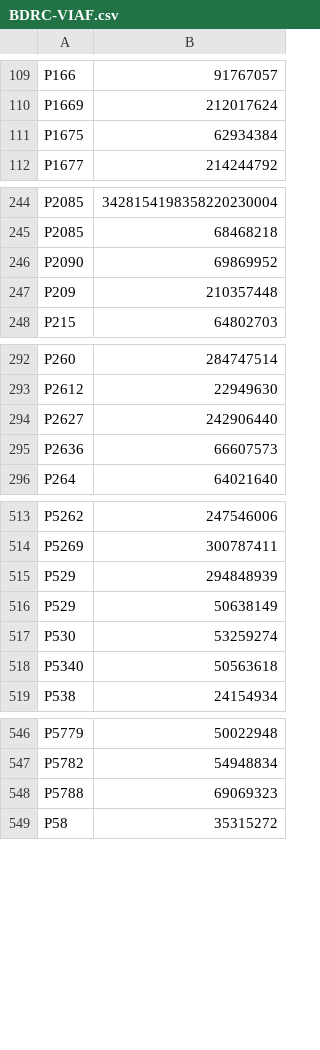
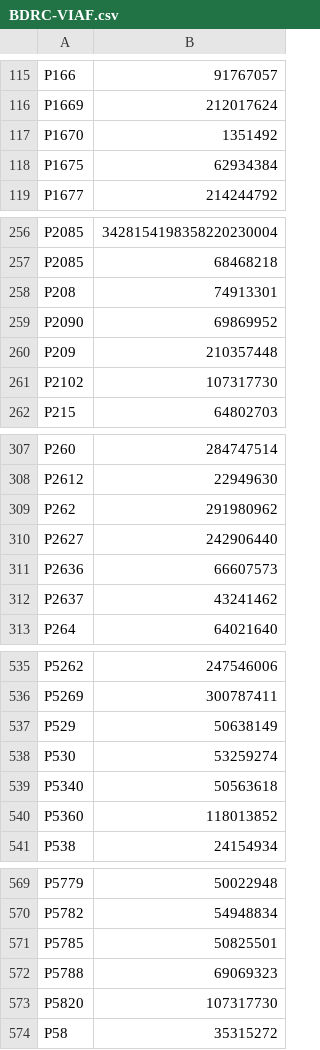
Before and after one commit to OpenPecha/bo-en-catalog, a CSV file: data/BDRC-VIAF/BDRC-VIAF.csv, drawn as a sheet; only a part is shown, gaps mark what is left out; the diff covers the shown part only.

```diff
--- a/data/BDRC-VIAF/BDRC-VIAF.csv
+++ b/data/BDRC-VIAF/BDRC-VIAF.csv
@@ -110,2 +116,3 @@ P166,91767057
 P1669,212017624
+P1670,1351492
 P1675,62934384
@@ -245,4 +257,6 @@ P2085,3428154198358220230004
 P2085,68468218
+P208,74913301
 P2090,69869952
 P209,210357448
+P2102,107317730
 P215,64802703
@@ -293,4 +308,6 @@ P260,284747514
 P2612,22949630
+P262,291980962
 P2627,242906440
 P2636,66607573
+P2637,43241462
 P264,64021640
@@ -514,3 +536,2 @@ P5262,247546006
 P5269,300787411
-P529,294848939
 P529,50638149
@@ -518,2 +539,3 @@ P530,53259274
 P5340,50563618
+P5360,118013852
 P538,24154934
@@ -547,3 +570,5 @@ P5779,50022948
 P5782,54948834
+P5785,50825501
 P5788,69069323
+P5820,107317730
 P58,35315272
```
Also changed, not shown: 39 added rows, 3 removed rows and 1 edited cell elsewhere in this file.
